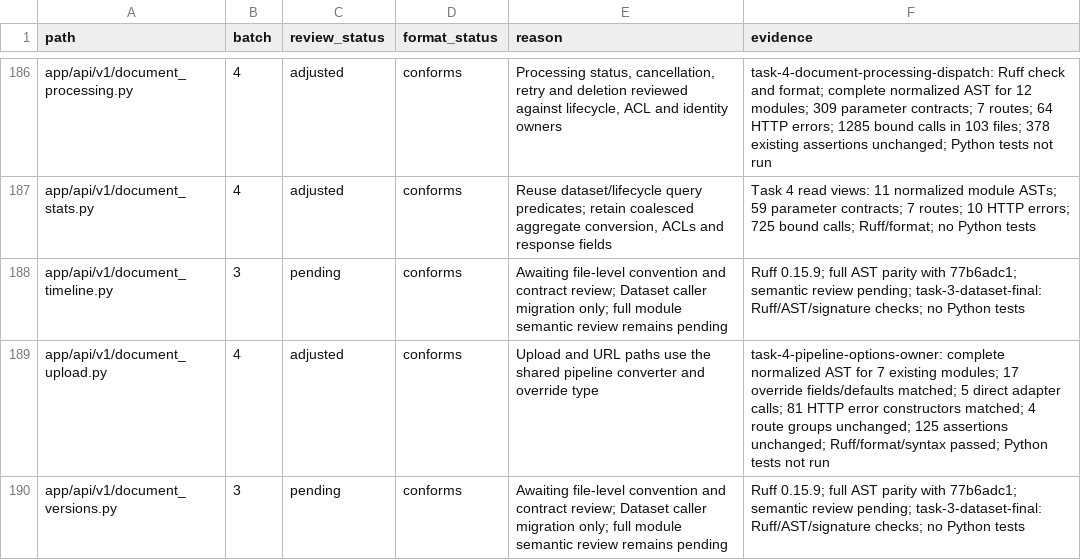
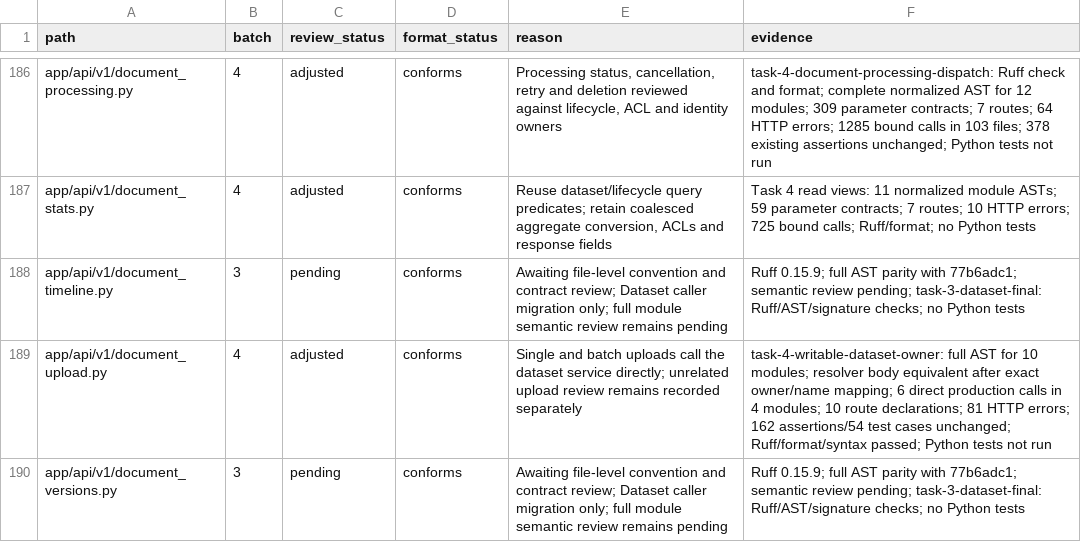
Before and after one commit to skygazer42/MimirQ, a CSV file: docs/maintenance/style-unification/coverage.csv, drawn as a sheet; only a part is shown, gaps mark what is left out; the diff covers the shown part only.

Commit message:
refactor(dataset): centralize writable dataset selection

```diff
--- a/docs/maintenance/style-unification/coverage.csv
+++ b/docs/maintenance/style-unification/coverage.csv
@@ -188,3 +188,3 @@ app/api/v1/document_stats.py,4,adjusted,conforms,"Reuse dataset/lifecycle query
 app/api/v1/document_timeline.py,3,pending,conforms,Awaiting file-level convention and contract review; Dataset caller migration only; full module semantic review remains pending,Ruff 0.15.9; full AST parity with 77b6adc1; semantic review pending; task-3-dataset-final: Ruff/AST/signature checks; no Python tests
-app/api/v1/document_upload.py,4,adjusted,conforms,Upload and URL paths use the shared pipeline converter and override type,task-4-pipeline-options-owner: complete normalized AST for 7 existing modules; 17 override fields/defaults matched; 5 direct adapter calls; 81 HTTP error constructors matched; 4 route groups unchanged; 125 assertions unchanged; Ruff/format/syntax passed; Python tests not run
+app/api/v1/document_upload.py,4,adjusted,conforms,Single and batch uploads call the dataset service directly; unrelated upload review remains recorded separately,task-4-writable-dataset-owner: full AST for 10 modules; resolver body equivalent after exact owner/name mapping; 6 direct production calls in 4 modules; 10 route declarations; 81 HTTP errors; 162 assertions/54 test cases unchanged; Ruff/format/syntax passed; Python tests not run
 app/api/v1/document_versions.py,3,pending,conforms,Awaiting file-level convention and contract review; Dataset caller migration only; full module semantic review remains pending,Ruff 0.15.9; full AST parity with 77b6adc1; semantic review pending; task-3-dataset-final: Ruff/AST/signature checks; no Python tests
```
Also changed, not shown: 18 edited cells elsewhere in this file, 13 other files.
